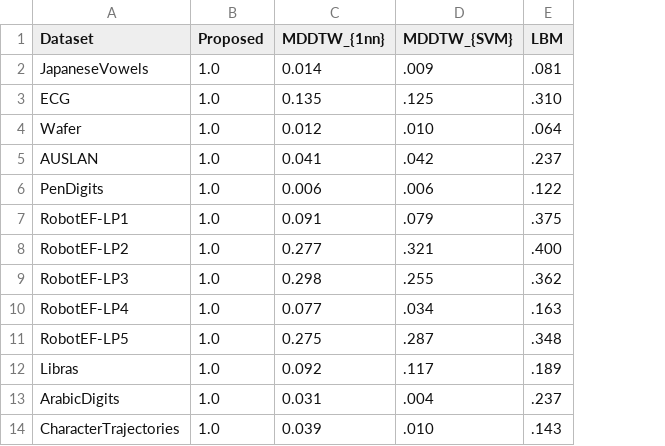
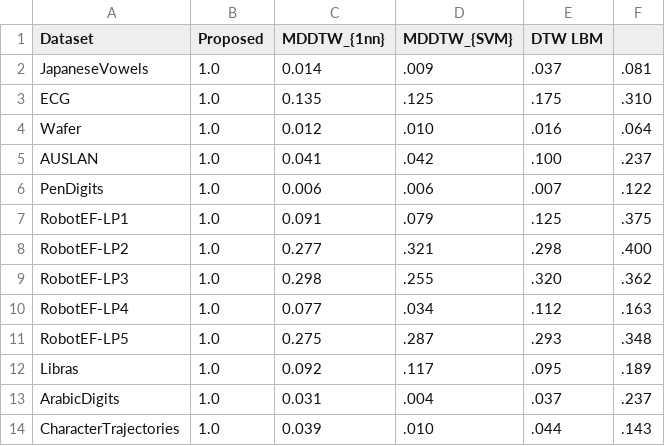
Before and after one commit to divyashan/time_series, a CSV file: src/semi-final-results/uci-err-rates.csv, drawn as a sheet; addresses are those after the commit; the diff names each change by its address in the sheet, - before the commit and + after, or states it on an @@ line.

```diff
--- a/src/semi-final-results/uci-err-rates.csv
+++ b/src/semi-final-results/uci-err-rates.csv
+column E (DTW LBM), rows 2-14: .037 | .175 | .016 | .100 | .007 | .125 | .298 | .320 | .112 | .293 | .095 | .037 | .044
-F1: LBM
+F1: (empty)
```
Also changed, not shown: src/semi-final-results/uci-accuracies.csv, src/viz/results/poolsize.csv, 5 other files.
